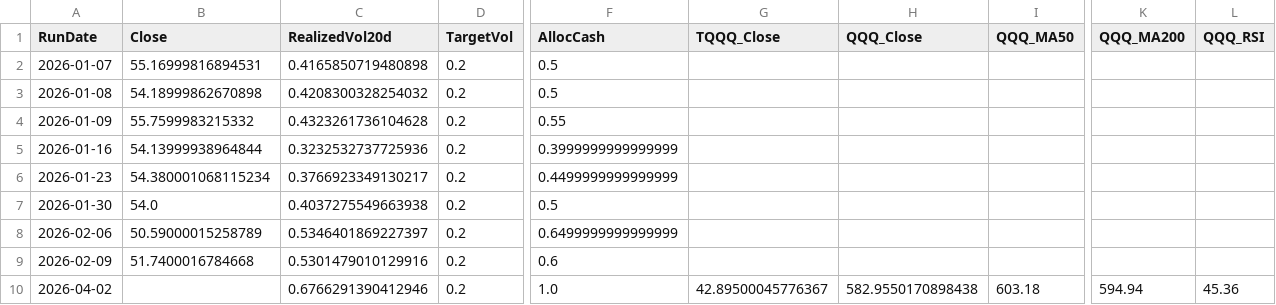
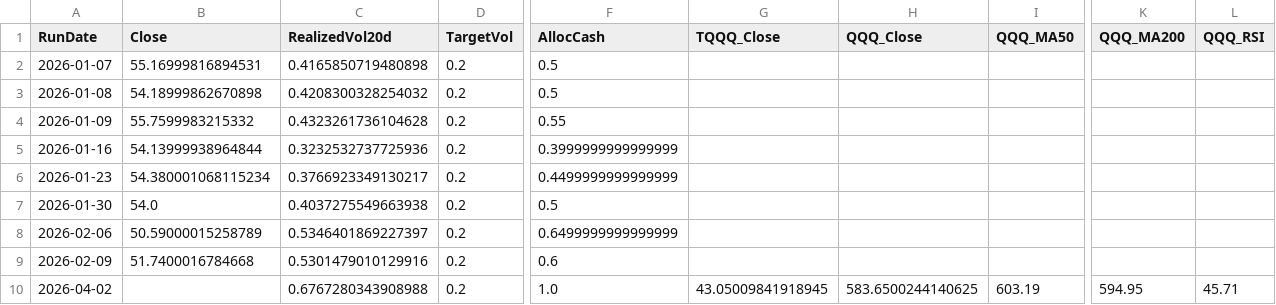
Before and after one commit to stegitforme/tqqq-vol-target, a CSV file: logs/history.csv, drawn as a sheet; only a part is shown, gaps mark what is left out; the diff names each change by its address in the sheet, - before the commit and + after, or states it on an @@ line.

```diff
--- a/logs/history.csv
+++ b/logs/history.csv
-C10 (RealizedVol20d): 0.6766291390412946
+C10 (RealizedVol20d): 0.6767280343908988
-G10 (TQQQ_Close): 42.89500045776367
+G10 (TQQQ_Close): 43.05009841918945
-H10 (QQQ_Close): 582.9550170898438
+H10 (QQQ_Close): 583.6500244140625
-I10 (QQQ_MA50): 603.18
+I10 (QQQ_MA50): 603.19
-K10 (QQQ_MA200): 594.94
+K10 (QQQ_MA200): 594.95
-L10 (QQQ_RSI): 45.36
+L10 (QQQ_RSI): 45.71
```
Also changed, not shown: data/QQQ.csv, 3 other files.
